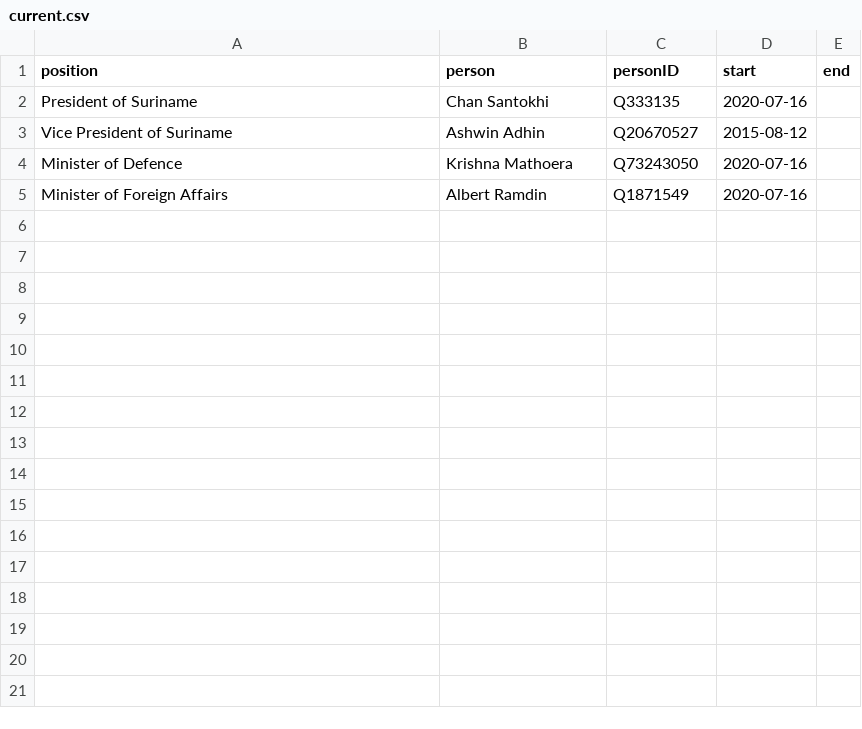
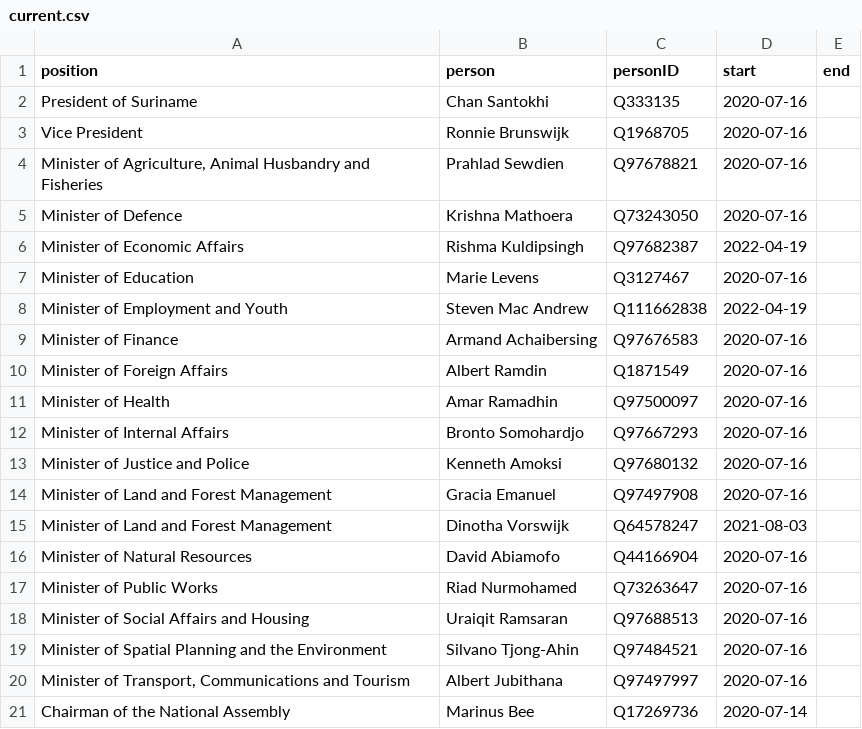
Before and after one commit to every-politician-scrapers/suriname, a CSV file: html/current.csv, drawn as a sheet; removed rows and columns are numbered as before the commit, all else as after; the diff names each change by its address in the sheet, - before the commit and + after, or states it on an @@ line.

```diff
--- a/html/current.csv
+++ b/html/current.csv
-row 3: Vice President of Suriname | Ashwin Adhin | Q20670527 | 2015-08-12
+row 3: Vice President | Ronnie Brunswijk | Q1968705 | 2020-07-16
+row 4: Minister of Agriculture, Animal Husbandry and Fisheries | Prahlad Sewdien | Q97678821 | 2020-07-16
+row 6: Minister of Economic Affairs | Rishma Kuldipsingh | Q97682387 | 2022-04-19
+row 7: Minister of Education | Marie Levens | Q3127467 | 2020-07-16
+row 8: Minister of Employment and Youth | Steven Mac Andrew | Q111662838 | 2022-04-19
+row 9: Minister of Finance | Armand Achaibersing | Q97676583 | 2020-07-16
+row 11: Minister of Health | Amar Ramadhin | Q97500097 | 2020-07-16
+row 12: Minister of Internal Affairs | Bronto Somohardjo | Q97667293 | 2020-07-16
+row 13: Minister of Justice and Police | Kenneth Amoksi | Q97680132 | 2020-07-16
+row 14: Minister of Land and Forest Management | Gracia Emanuel | Q97497908 | 2020-07-16
+row 15: Minister of Land and Forest Management | Dinotha Vorswijk | Q64578247 | 2021-08-03
+row 16: Minister of Natural Resources | David Abiamofo | Q44166904 | 2020-07-16
+row 17: Minister of Public Works | Riad Nurmohamed | Q73263647 | 2020-07-16
+row 18: Minister of Social Affairs and Housing | Uraiqit Ramsaran | Q97688513 | 2020-07-16
+row 19: Minister of Spatial Planning and the Environment | Silvano Tjong-Ahin | Q97484521 | 2020-07-16
+row 20: Minister of Transport, Communications and Tourism | Albert Jubithana | Q97497997 | 2020-07-16
+row 21: Chairman of the National Assembly | Marinus Bee | Q17269736 | 2020-07-14
```
Also changed, not shown: html/bio.csv, html/holders21.csv, 6 other files.
